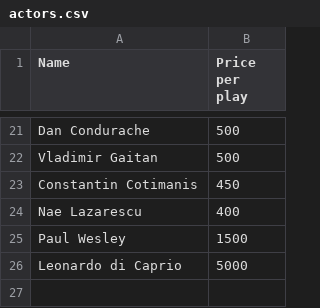
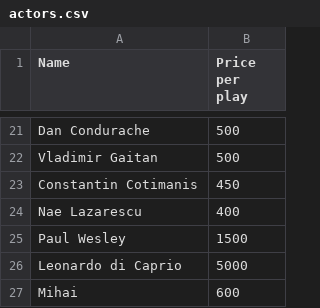
Before and after one commit to andreea-popa22/eTicketing-Platform, a CSV file: out/production/eTicketing/resources/actors.csv, drawn as a sheet; only a part is shown, gaps mark what is left out.

```diff
--- a/out/production/eTicketing/resources/actors.csv
+++ b/out/production/eTicketing/resources/actors.csv
@@ -26 +26,2 @@ Paul Wesley,1500
 Leonardo di Caprio,5000
+Mihai,600
```
Also changed, not shown: 42 other files.
